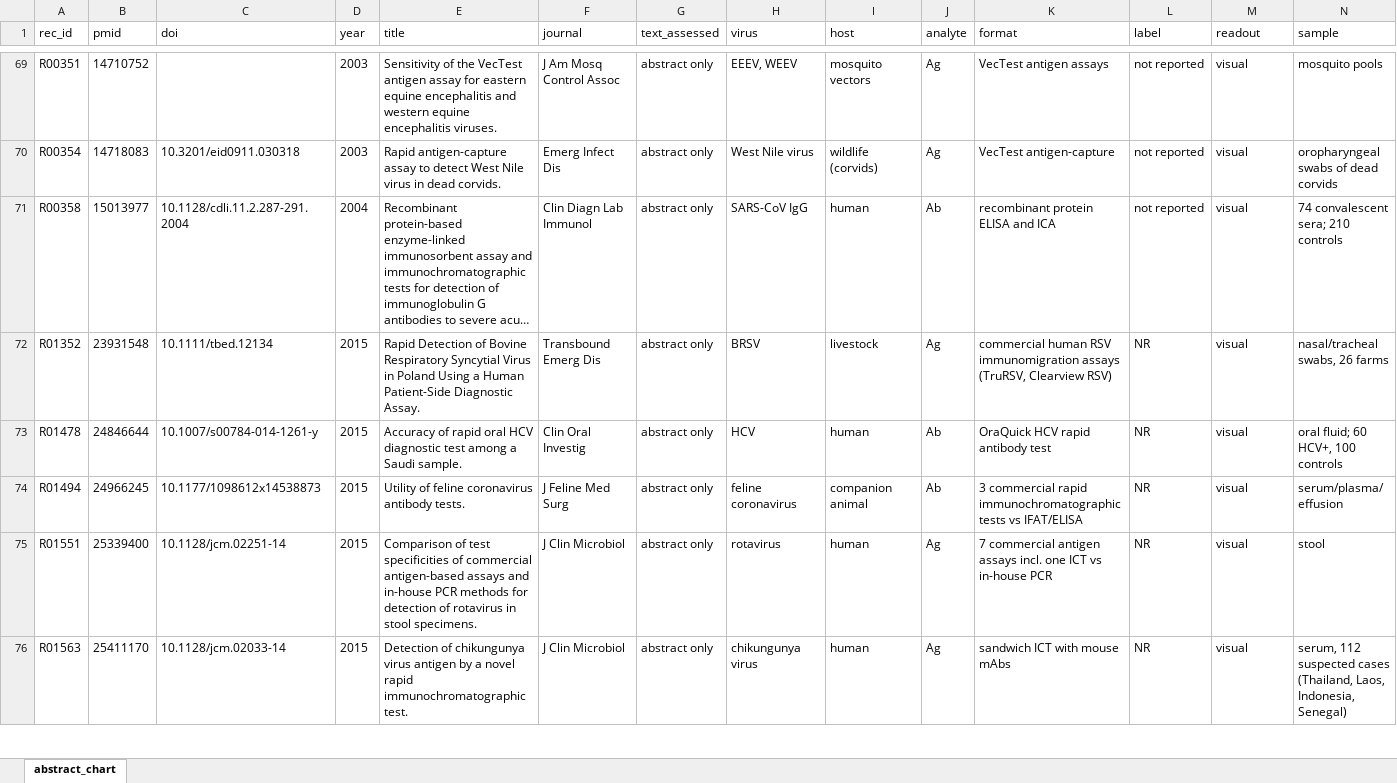
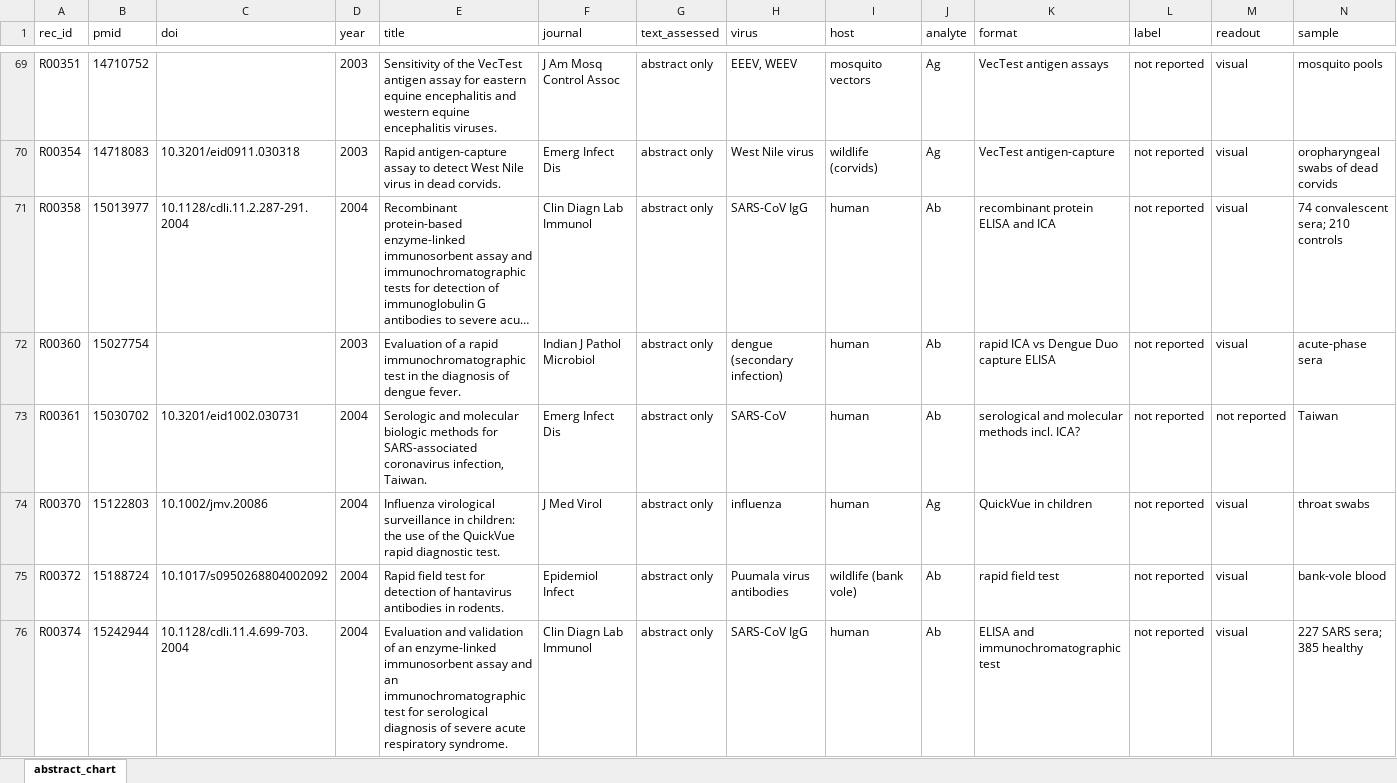
Before and after one commit to nazaninkhazali/R_train, an Excel workbook: lfa-review/04_evidence_table.xlsx, sheet abstract_chart, drawn as a sheet; only a part is shown, gaps mark what is left out; the shorter side is filled out with more unchanged rows; long unchanged cells end in …; values as stored, in another font and other column widths than the file's, no borders; rows hold the shown columns only; the diff covers the shown part only; the diff names each change by its address in the sheet, - before the commit and + after, or states it on an @@ line.

```diff
--- a/lfa-review/04_evidence_table.xlsx (sheet abstract_chart)
+++ b/lfa-review/04_evidence_table.xlsx (sheet abstract_chart)
+row 72: R00360 | 15027754 |  | 2003 | Evaluation of a rapid immunochromatographic test in the diagnosis of dengue fever. | Indian J Pathol Microbiol | abstract only | dengue (secondary infection) | human | Ab | rapid ICA vs Dengue Duo capture ELISA | not reported | visual | acute-phase sera
+row 73: R00361 | 15030702 | 10.3201/eid1002.030731 | 2004 | Serologic and molecular biologic methods for SARS-associated coronavirus infection, Taiwan. | Emerg Infect Dis | abstract only | SARS-CoV | human | Ab | serological and molecular methods incl. ICA? | not reported | not reported | Taiwan
+row 74: R00370 | 15122803 | 10.1002/jmv.20086 | 2004 | Influenza virological surveillance in children: the use of the QuickVue rapid diagnostic test. | J Med Virol | abstract only | influenza | human | Ag | QuickVue in children | not reported | visual | throat swabs
+row 75: R00372 | 15188724 | 10.1017/s0950268804002092 | 2004 | Rapid field test for detection of hantavirus antibodies in rodents. | Epidemiol Infect | abstract only | Puumala virus antibodies | wildlife (bank vole) | Ab | rapid field test | not reported | visual | bank-vole blood
+row 76: R00374 | 15242944 | 10.1128/cdli.11.4.699-703.2004 | 2004 | Evaluation and validation of an enzyme-linked immunosorbent assay and an immunochromatographic test for serological diagnosis of severe acute respiratory syndrome. | Clin Diagn Lab Immunol | abstract only | SARS-CoV IgG | human | Ab | ELISA and immunochromatographic test | not reported | visual | 227 SARS sera; 385 healthy
```
Also changed, not shown: 65 added rows elsewhere in this sheet, 1 other file.
